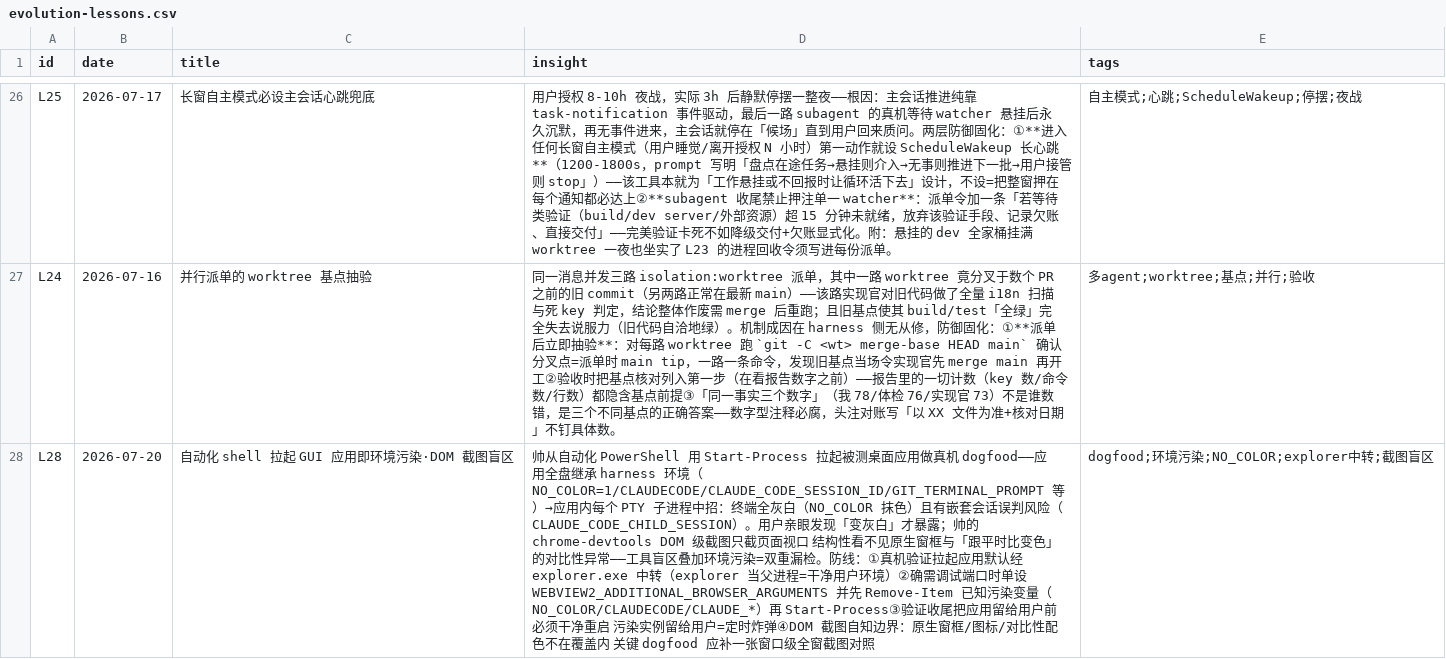
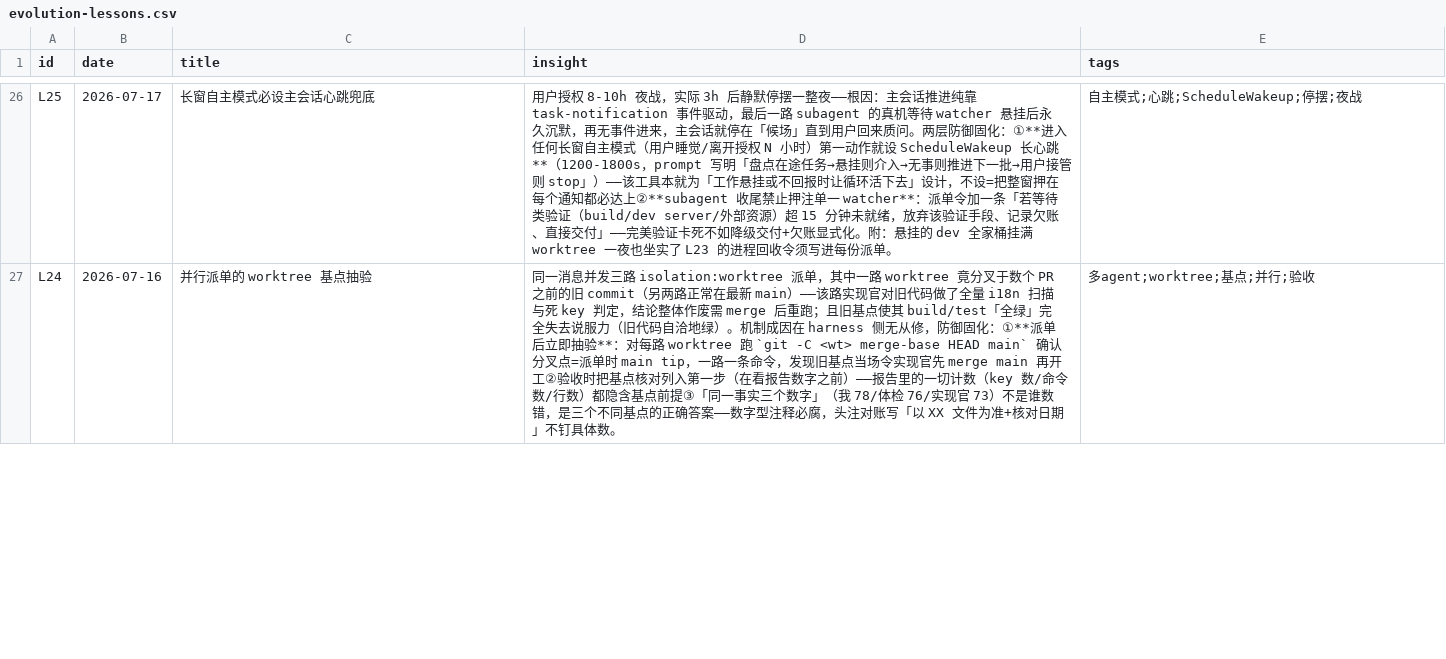
Before and after one commit to thoerwink8/windsurf-dao, a CSV file: docs/evolution/evolution-lessons.csv, drawn as a sheet; only a part is shown, gaps mark what is left out; removed rows and columns are numbered as before the commit, all else as after; the diff covers the shown part only; the diff names each change by its address in the sheet, - before the commit and + after, or states it on an @@ line.

```diff
--- a/docs/evolution/evolution-lessons.csv
+++ b/docs/evolution/evolution-lessons.csv
-row 28: L28 | 2026-07-20 | 自动化 shell 拉起 GUI 应用即环境污染·DOM 截图盲区 | 帅从自动化 PowerShell 用 Start-Process 拉起被测桌面应用做真机 dogfood——应用全盘继承 harness 环境（NO_COLOR=1/CLAUDECODE/CLAUDE_CODE_SESSION_ID/GIT_TERMINAL_PROMPT 等）→应用内每个 PTY 子进程中招：终端全灰白（NO_COLOR 抹色）且有嵌套会话误判风险（CLAUDE_CODE_CHILD_SESSION）。用户亲眼发现「变灰白」才暴露；帅的 chrome-devtools DOM 级截图只截页面视口 结构性看不见原生窗框与「跟平时比变色」的对比性异常——工具盲区叠加环境污染=双重漏检。防线：①真机验证拉起应用默认经 explorer.exe 中转（explorer 当父进程=干净用户环境）②确需调试端口时单设 WEBVIEW2_ADDITIONAL_BROWSER_ARGUMENTS 并先 Remove-Item 已知污染变量（NO_COLOR/CLAUDECODE/CLAUDE_*）再 Start-Process③验证收尾把应用留给用户前必须干净重启 污染实例留给用户=定时炸弹④DOM 截图自知边界：原生窗框/图标/对比性配色不在覆盖内 关键 dogfood 应补一张窗口级全窗截图对照 | dogfood;环境污染;NO_COLOR;explorer中转;截图盲区
```
Also changed, not shown: 1 added row elsewhere in this file.
